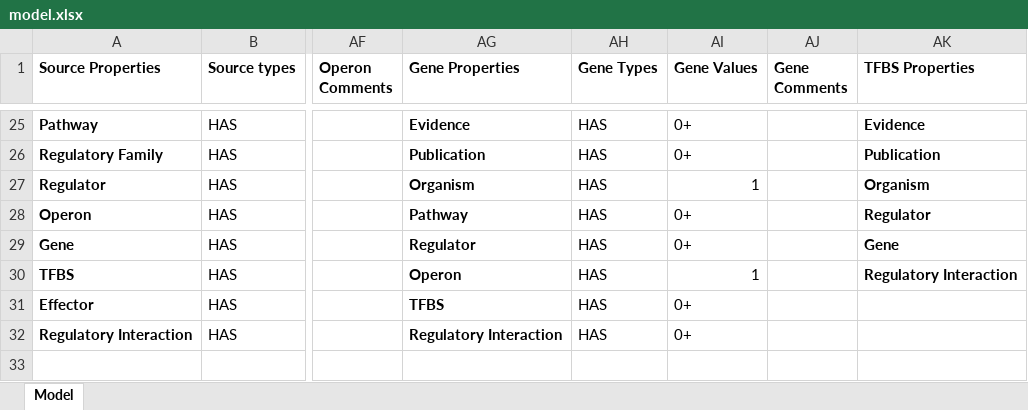
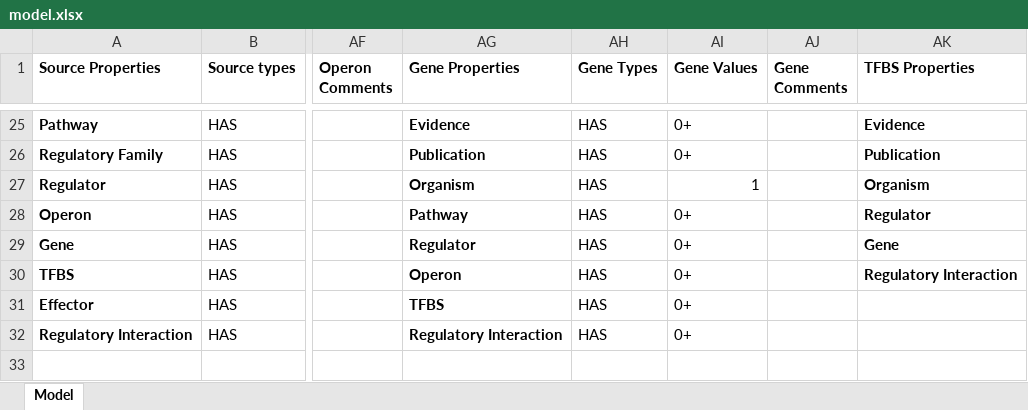
Before and after one commit to cruz-f/protrend-database, an Excel workbook: annotation/model.xlsx, sheet Model, drawn as a sheet; only a part is shown, gaps mark what is left out; values as stored, in another font and other column widths than the file's, no borders; the diff names each change by its address in the sheet, - before the commit and + after, or states it on an @@ line.

Commit message:
[FIX] changing gene-operon cardinality from one to zero or more

```diff
--- a/annotation/model.xlsx (sheet Model)
+++ b/annotation/model.xlsx (sheet Model)
-AI30 (Gene Values): 1
+AI30 (Gene Values): 0+
```
Also changed, not shown: 1 other file.
